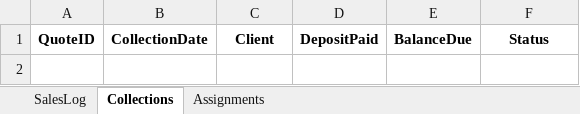
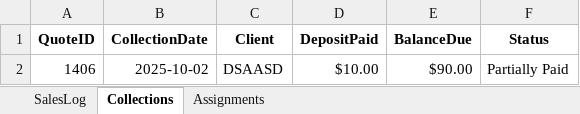
Before and after one commit to ahmad7735/Sales_Log, an Excel workbook: data.xlsx, sheet Collections, drawn as a sheet; values as stored, in another font and other column widths than the file's, no borders; the diff names each change by its address in the sheet, - before the commit and + after, or states it on an @@ line.

```diff
--- a/data.xlsx (sheet Collections)
+++ b/data.xlsx (sheet Collections)
+row 2: 1406 | 2025-10-02 | DSAASD | $10.00 | $90.00 | Partially Paid
```
Also changed, not shown: sheet SalesLog.
